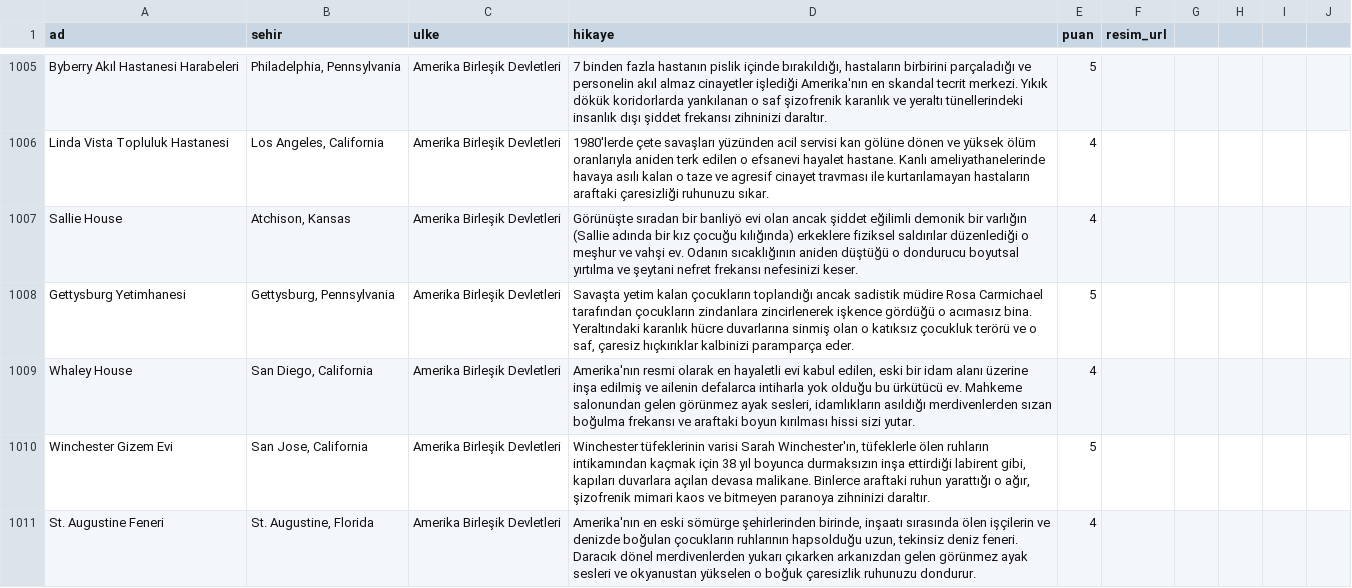
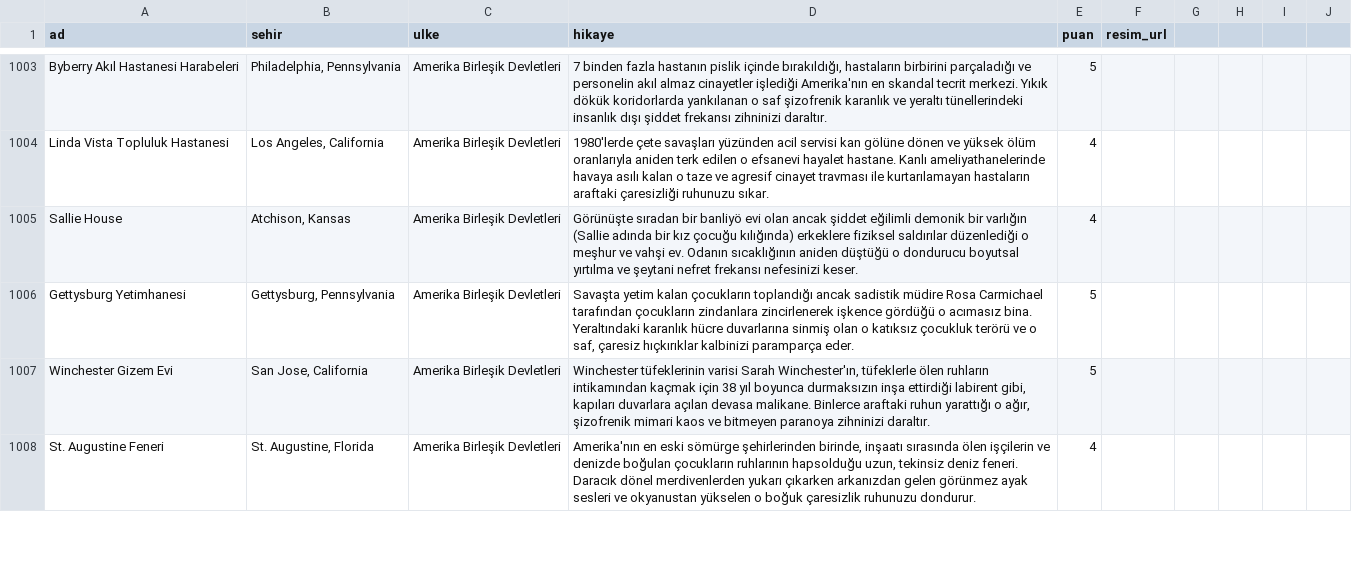
Before and after one commit to Tabirly/lanetli-yerler, a CSV file: perili_mekanlar.csv, drawn as a sheet; only a part is shown, gaps mark what is left out; removed rows and columns are numbered as before the commit, all else as after; the diff covers the shown part only; the diff names each change by its address in the sheet, - before the commit and + after, or states it on an @@ line.

```diff
--- a/perili_mekanlar.csv
+++ b/perili_mekanlar.csv
-row 1009: Whaley House | San Diego, California | Amerika Birleşik Devletleri | Amerika'nın resmi olarak en hayaletli evi kabul edilen, eski bir idam alanı üzerine inşa edilmiş ve ailenin defalarca intiharla yok olduğu bu ürkütücü ev. Mahkeme salonundan gelen görünmez ayak sesleri, idamlıkların asıldığı merdivenlerden sızan boğulma frekansı ve araftaki boyun kırılması hissi sizi yutar. | 4
```
Also changed, not shown: 3 added rows and 2 removed rows elsewhere in this file, 1 other file.
